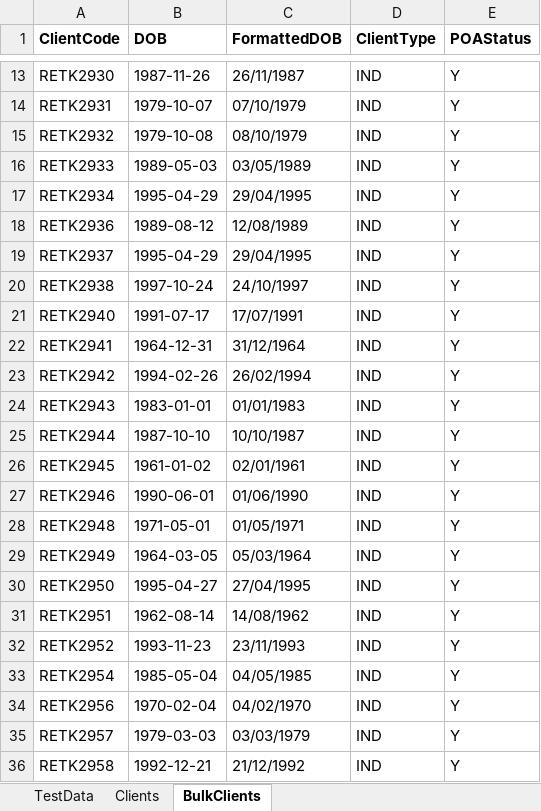
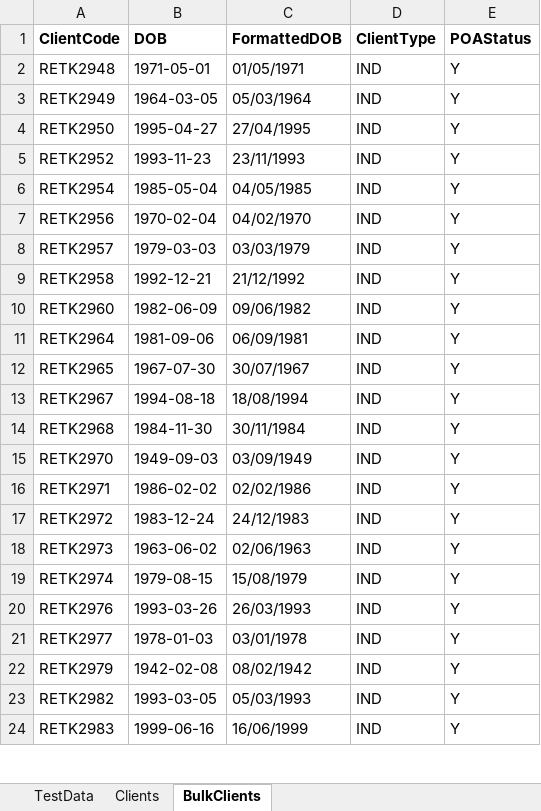
Before and after one commit to tejas-patil-87/selenium, an Excel workbook: src/main/resources/testdata.xlsx, sheet BulkClients, drawn as a sheet; only a part is shown, gaps mark what is left out; the shorter side is filled out with more unchanged rows; values as stored, in another font and other column widths than the file's, no borders; removed rows and columns are numbered as before the commit, all else as after; the diff covers the shown part only; the diff names each change by its address in the sheet, - before the commit and + after, or states it on an @@ line.

Commit message:
Bulk investment: AdviceStatus logging, Send OTP fix, locator updates, README update

```diff
--- a/src/main/resources/testdata.xlsx (sheet BulkClients)
+++ b/src/main/resources/testdata.xlsx (sheet BulkClients)
-row 13: RETK2930 | 1987-11-26 | 26/11/1987 | IND | Y
-row 14: RETK2931 | 1979-10-07 | 07/10/1979 | IND | Y
-row 15: RETK2932 | 1979-10-08 | 08/10/1979 | IND | Y
-row 16: RETK2933 | 1989-05-03 | 03/05/1989 | IND | Y
-row 17: RETK2934 | 1995-04-29 | 29/04/1995 | IND | Y
-row 18: RETK2936 | 1989-08-12 | 12/08/1989 | IND | Y
-row 19: RETK2937 | 1995-04-29 | 29/04/1995 | IND | Y
-row 20: RETK2938 | 1997-10-24 | 24/10/1997 | IND | Y
-row 21: RETK2940 | 1991-07-17 | 17/07/1991 | IND | Y
-row 22: RETK2941 | 1964-12-31 | 31/12/1964 | IND | Y
-row 23: RETK2942 | 1994-02-26 | 26/02/1994 | IND | Y
-row 24: RETK2943 | 1983-01-01 | 01/01/1983 | IND | Y
-row 25: RETK2944 | 1987-10-10 | 10/10/1987 | IND | Y
-row 26: RETK2945 | 1961-01-02 | 02/01/1961 | IND | Y
-row 27: RETK2946 | 1990-06-01 | 01/06/1990 | IND | Y
-row 31: RETK2951 | 1962-08-14 | 14/08/1962 | IND | Y
```
Also changed, not shown: 27 added rows and 11 removed rows elsewhere in this sheet, 5 other files.
